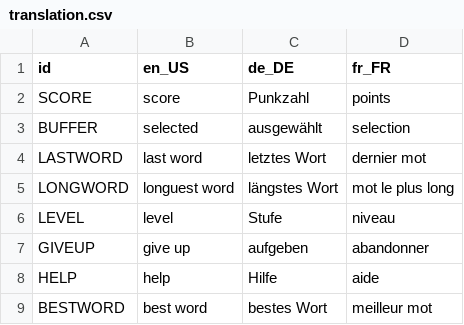
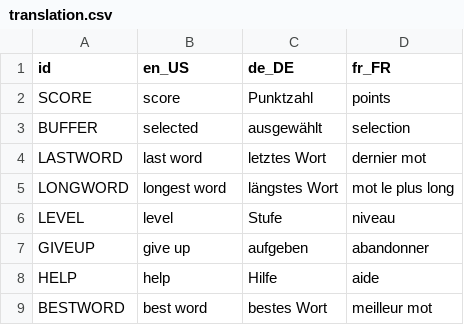
Before and after one commit to lelou6666/kotobani, a CSV file: translation.csv, drawn as a sheet.

```diff
--- a/translation.csv
+++ b/translation.csv
@@ -1,6 +1,6 @@
 id,en_US,de_DE,fr_FR
-SCORE,score,Punkzahl,points
+SCORE,score,Punktzahl,points
 BUFFER,selected,ausgewählt,selection
 LASTWORD,last word,letztes Wort,dernier mot
-LONGWORD,longuest word,längstes Wort,mot le plus long
+LONGWORD,longest word,längstes Wort,mot le plus long
 LEVEL,level,Stufe,niveau
```
Also changed, not shown: 25 other files.
